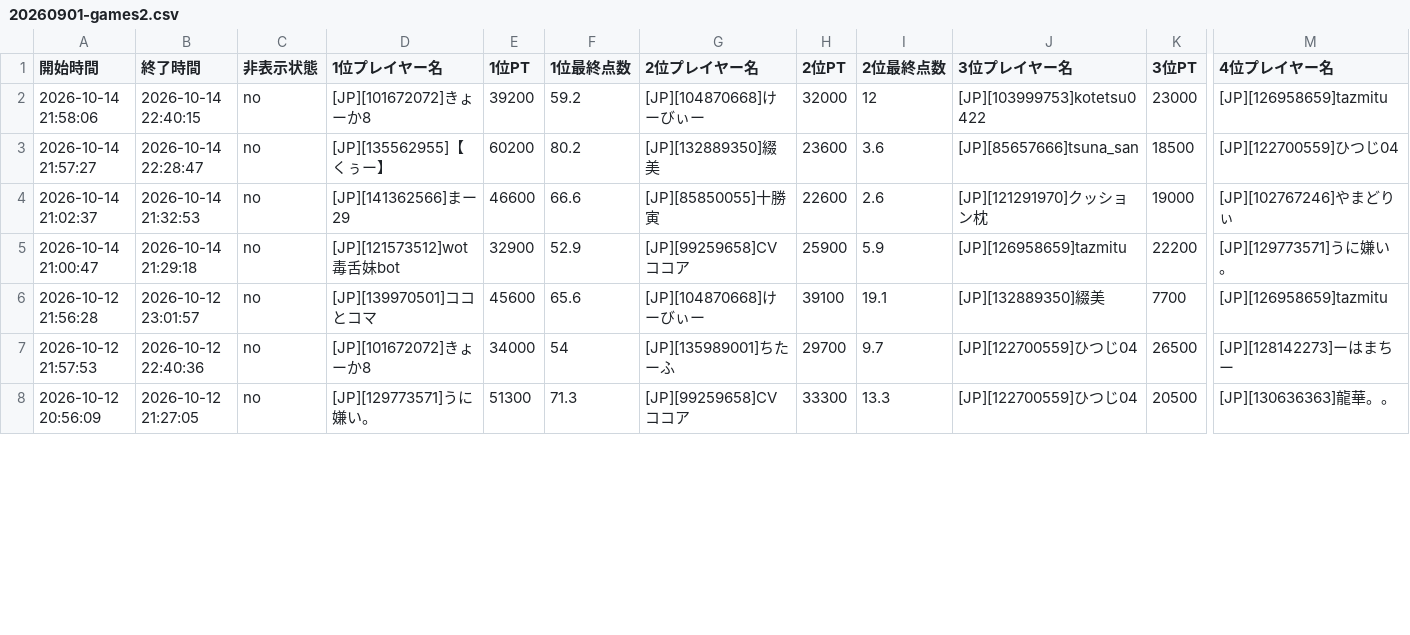
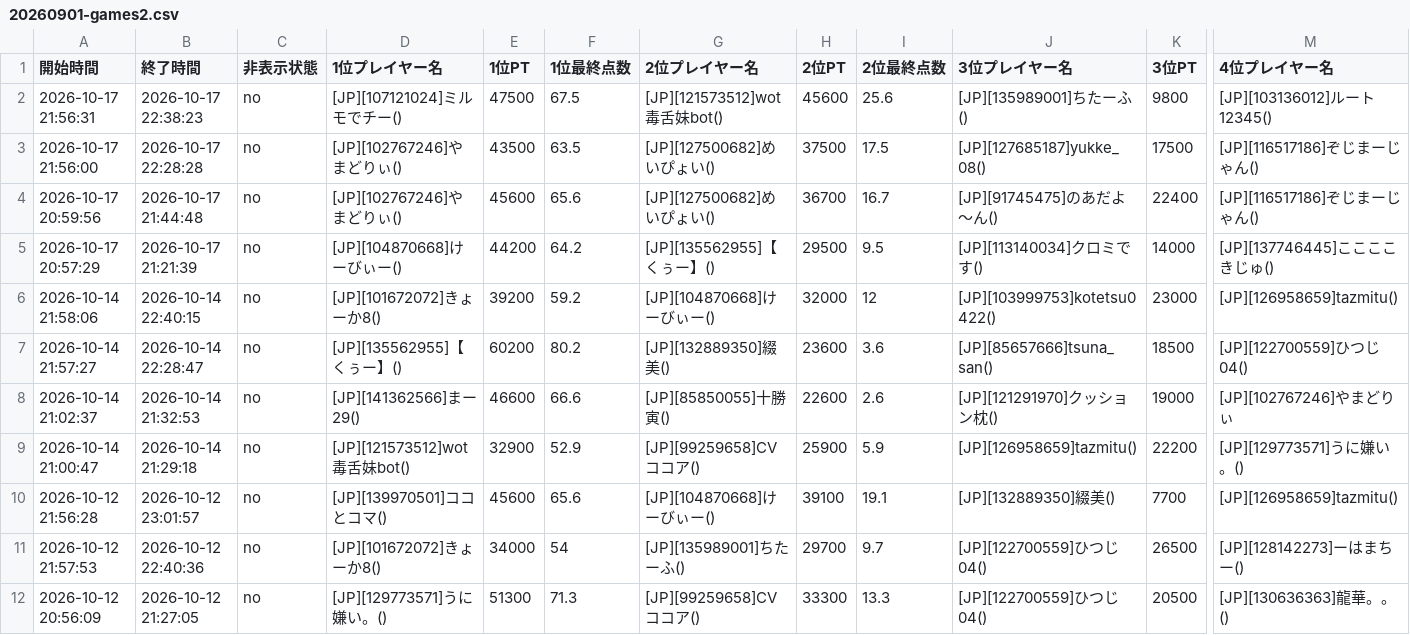
Before and after one commit to monoqlo-league/event-data, a CSV file: 20260901-games2.csv, drawn as a sheet; only a part is shown, gaps mark what is left out; addresses are those after the commit; rows hold the shown columns only; the diff covers the shown part only; the diff names each change by its address in the sheet, - before the commit and + after, or states it on an @@ line.

Commit message:
20260901-games2.csv を更新(アップロードページから)

```diff
--- a/20260901-games2.csv
+++ b/20260901-games2.csv
+row 2: 2026-10-17 21:56:31 | 2026-10-17 22:38:23 | no | [JP][107121024]ミルモでチー() | 47500 | 67.5 | [JP][121573512]wot毒舌妹bot() | 45600 | 25.6 | [JP][135989001]ちたーふ() | 9800 | [JP][103136012]ルート12345()
+row 3: 2026-10-17 21:56:00 | 2026-10-17 22:28:28 | no | [JP][102767246]やまどりぃ() | 43500 | 63.5 | [JP][127500682]めいぴょい() | 37500 | 17.5 | [JP][127685187]yukke_08() | 17500 | [JP][116517186]ぞじまーじゃん()
+row 4: 2026-10-17 20:59:56 | 2026-10-17 21:44:48 | no | [JP][102767246]やまどりぃ() | 45600 | 65.6 | [JP][127500682]めいぴょい() | 36700 | 16.7 | [JP][91745475]のあだよ〜ん() | 22400 | [JP][116517186]ぞじまーじゃん()
+row 5: 2026-10-17 20:57:29 | 2026-10-17 21:21:39 | no | [JP][104870668]けーびぃー() | 44200 | 64.2 | [JP][135562955]【くぅー】() | 29500 | 9.5 | [JP][113140034]クロミです() | 14000 | [JP][137746445]ここここきじゅ()
-D6 (1位プレイヤー名): [JP][101672072]きょーか8
+D6 (1位プレイヤー名): [JP][101672072]きょーか8()
-G6 (2位プレイヤー名): [JP][104870668]けーびぃー
+G6 (2位プレイヤー名): [JP][104870668]けーびぃー()
-J6 (3位プレイヤー名): [JP][103999753]kotetsu0422
+J6 (3位プレイヤー名): [JP][103999753]kotetsu0422()
-M6 (4位プレイヤー名): [JP][126958659]tazmitu
+M6 (4位プレイヤー名): [JP][126958659]tazmitu()
-D7 (1位プレイヤー名): [JP][135562955]【くぅー】
+D7 (1位プレイヤー名): [JP][135562955]【くぅー】()
-G7 (2位プレイヤー名): [JP][132889350]綴美
+G7 (2位プレイヤー名): [JP][132889350]綴美()
-J7 (3位プレイヤー名): [JP][85657666]tsuna_san
+J7 (3位プレイヤー名): [JP][85657666]tsuna_san()
-M7 (4位プレイヤー名): [JP][122700559]ひつじ04
+M7 (4位プレイヤー名): [JP][122700559]ひつじ04()
-D8 (1位プレイヤー名): [JP][141362566]まー29
+D8 (1位プレイヤー名): [JP][141362566]まー29()
-G8 (2位プレイヤー名): [JP][85850055]十勝寅
+G8 (2位プレイヤー名): [JP][85850055]十勝寅()
-J8 (3位プレイヤー名): [JP][121291970]クッション枕
+J8 (3位プレイヤー名): [JP][121291970]クッション枕()
-D9 (1位プレイヤー名): [JP][121573512]wot毒舌妹bot
+D9 (1位プレイヤー名): [JP][121573512]wot毒舌妹bot()
-G9 (2位プレイヤー名): [JP][99259658]CVココア
+G9 (2位プレイヤー名): [JP][99259658]CVココア()
-J9 (3位プレイヤー名): [JP][126958659]tazmitu
+J9 (3位プレイヤー名): [JP][126958659]tazmitu()
-M9 (4位プレイヤー名): [JP][129773571]うに嫌い。
+M9 (4位プレイヤー名): [JP][129773571]うに嫌い。()
-D10 (1位プレイヤー名): [JP][139970501]ココとコマ
+D10 (1位プレイヤー名): [JP][139970501]ココとコマ()
-G10 (2位プレイヤー名): [JP][104870668]けーびぃー
+G10 (2位プレイヤー名): [JP][104870668]けーびぃー()
-J10 (3位プレイヤー名): [JP][132889350]綴美
+J10 (3位プレイヤー名): [JP][132889350]綴美()
-M10 (4位プレイヤー名): [JP][126958659]tazmitu
+M10 (4位プレイヤー名): [JP][126958659]tazmitu()
-D11 (1位プレイヤー名): [JP][101672072]きょーか8
+D11 (1位プレイヤー名): [JP][101672072]きょーか8()
-G11 (2位プレイヤー名): [JP][135989001]ちたーふ
+G11 (2位プレイヤー名): [JP][135989001]ちたーふ()
-J11:J12 (3位プレイヤー名): [JP][122700559]ひつじ04
+J11:J12 (3位プレイヤー名): [JP][122700559]ひつじ04()
-M11 (4位プレイヤー名): [JP][128142273]ーはまちー
+M11 (4位プレイヤー名): [JP][128142273]ーはまちー()
-D12 (1位プレイヤー名): [JP][129773571]うに嫌い。
+D12 (1位プレイヤー名): [JP][129773571]うに嫌い。()
-G12 (2位プレイヤー名): [JP][99259658]CVココア
+G12 (2位プレイヤー名): [JP][99259658]CVココア()
-M12 (4位プレイヤー名): [JP][130636363]龍華。。
+M12 (4位プレイヤー名): [JP][130636363]龍華。。()
```
Also changed, not shown: 68 edited cells elsewhere in this file.
